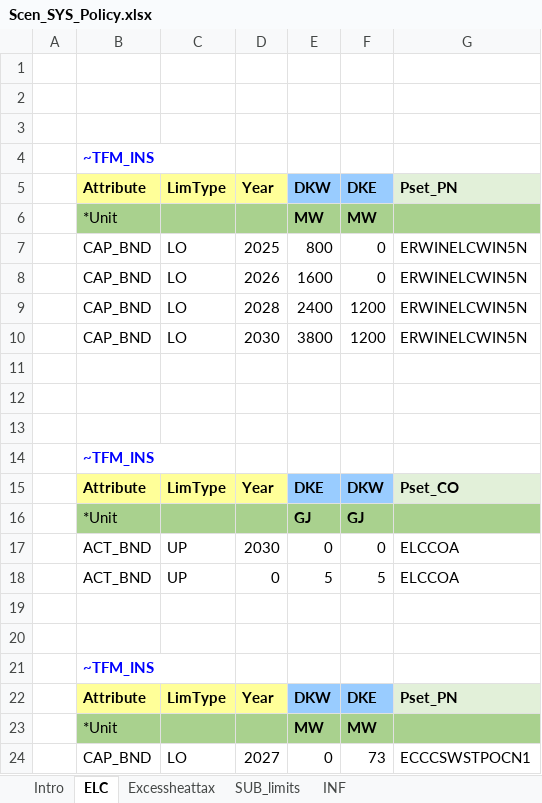
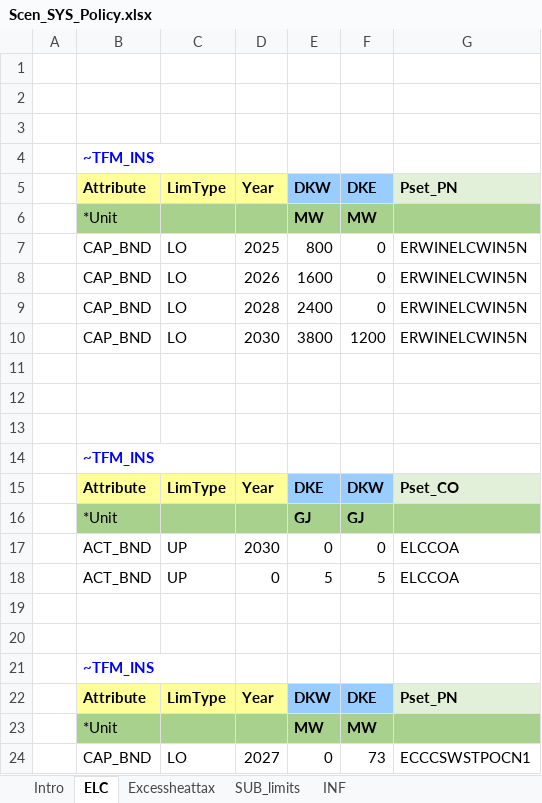
Before and after one commit to MikkelBosack/EnergyIsland, an Excel workbook: SuppXLS/Scen_SYS_Policy.xlsx, sheet ELC, drawn as a sheet; values as stored, in another font and other column widths than the file's, no borders; the diff names each change by its address in the sheet, - before the commit and + after, or states it on an @@ line.

Commit message:
change of Low bound in Policy

```diff
--- a/SuppXLS/Scen_SYS_Policy.xlsx (sheet ELC)
+++ b/SuppXLS/Scen_SYS_Policy.xlsx (sheet ELC)
-F9: 1200
+F9: 0
```
